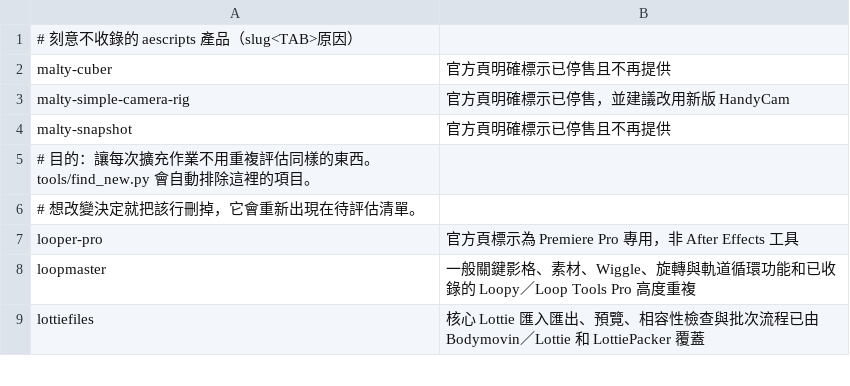
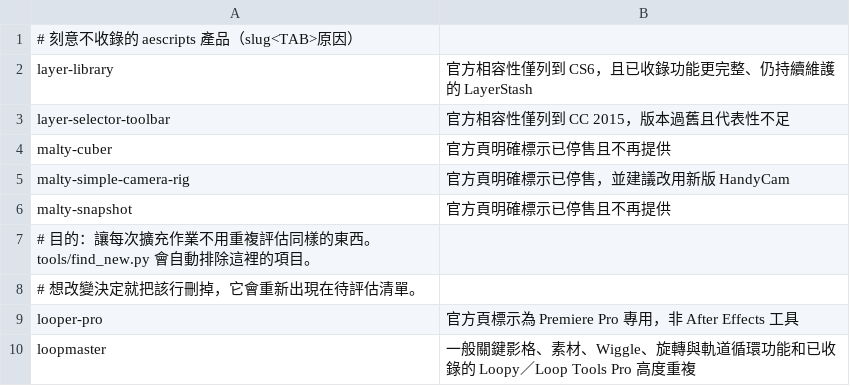
Before and after one commit to Tangzih0913/ae-effects-db, a TSV file: curation/skipped.tsv, drawn as a sheet; only a part is shown; the shorter side is filled out with more unchanged rows.

Commit message:
Curate 2 aescripts candidates

```diff
--- a/curation/skipped.tsv
+++ b/curation/skipped.tsv
@@ -1,2 +1,4 @@
 # 刻意不收錄的 aescripts 產品（slug<TAB>原因）
+layer-library	官方相容性僅列到 CS6，且已收錄功能更完整、仍持續維護的 LayerStash
+layer-selector-toolbar	官方相容性僅列到 CC 2015，版本過舊且代表性不足
 malty-cuber	官方頁明確標示已停售且不再提供
```
